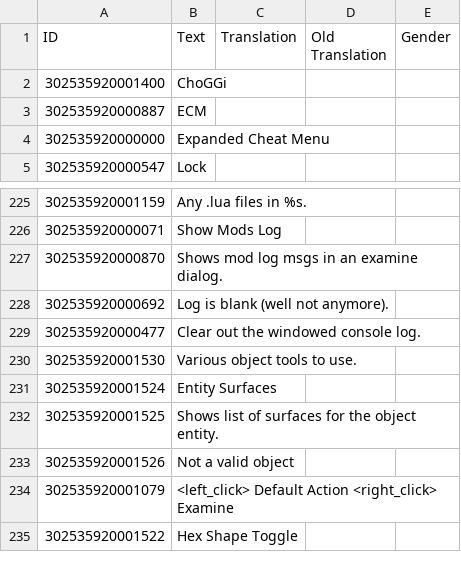
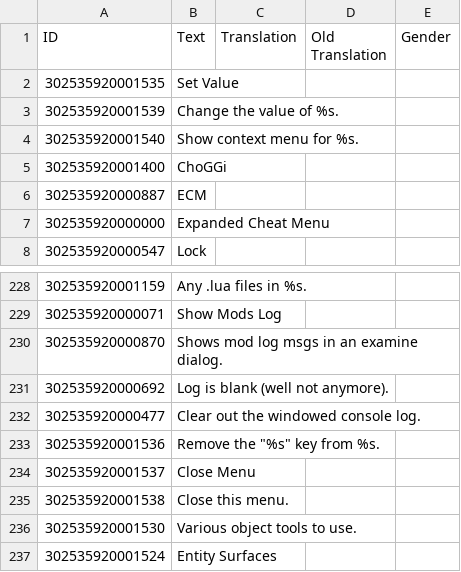
Before and after one commit to ChoGGi/SurvivingMars_CheatMods, a CSV file: ChoGGi's Library/Locales/English.csv, drawn as a sheet; only a part is shown, gaps mark what is left out; the shorter side is filled out with more unchanged rows; the diff names each change by its address in the sheet, - before the commit and + after, or states it on an @@ line.

Commit message:
Expanded Cheat Menu:
### Changed:
- Examine:
- > Added context menu to table items.

### Fixed:
- Buildings>Sanatoriums & Schools>Show All Traits wasn't toggling back to the default list.

ExpandedCheatMenu@choggi.org

```diff
--- a/ChoGGi's Library/Locales/English.csv
+++ b/ChoGGi's Library/Locales/English.csv
+row 2: 302535920001535 | Set Value
+row 3: 302535920001539 | Change the value of %s.
+row 4: 302535920001540 | Show context menu for %s.
+row 233: 302535920001536 | Remove the "%s" key from %s.
+row 234: 302535920001537 | Close Menu
+row 235: 302535920001538 | Close this menu.
```
Also changed, not shown: 6 other files.
